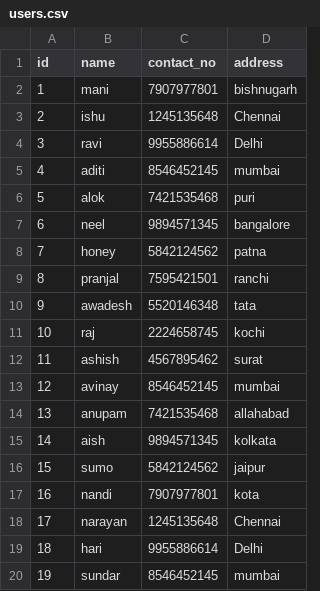
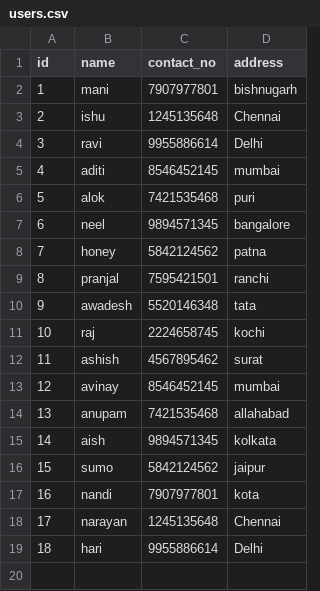
Before and after one commit to manilal14/cointheta, a CSV file: app/src/main/res/raw/users.csv, drawn as a sheet.

```diff
--- a/app/src/main/res/raw/users.csv
+++ b/app/src/main/res/raw/users.csv
@@ -19,2 +19 @@ id ,name,contact_no,address
 18,hari,9955886614,Delhi
-19,sundar,8546452145,mumbai
```
